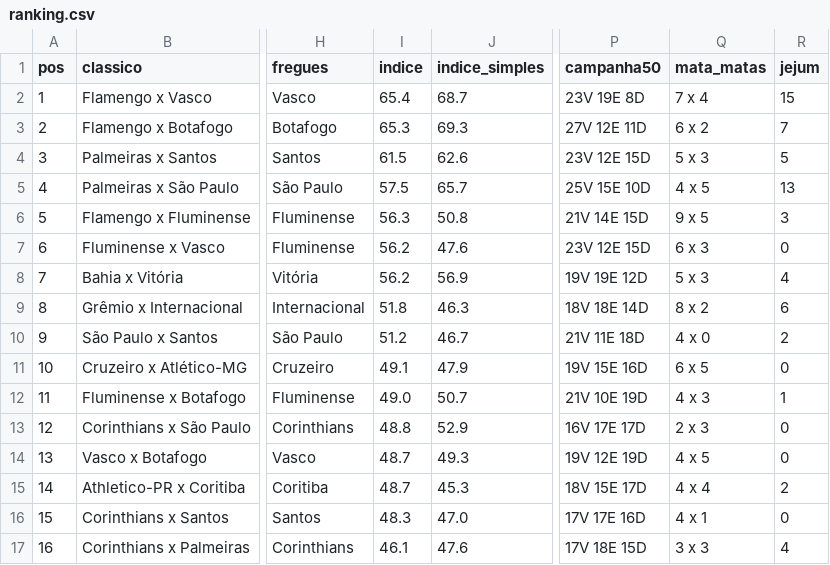
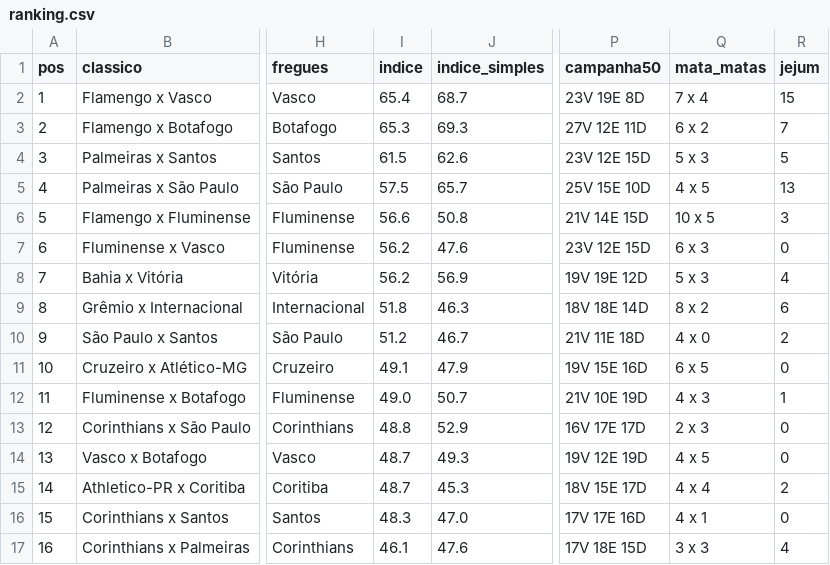
Before and after one commit to vcanedo88/ranking-classicos, a CSV file: csv/ranking.csv, drawn as a sheet; only a part is shown, gaps mark what is left out; the diff names each change by its address in the sheet, - before the commit and + after, or states it on an @@ line.

```diff
--- a/csv/ranking.csv
+++ b/csv/ranking.csv
-I6 (indice): 56.3
+I6 (indice): 56.6
-Q6 (mata_matas): 9 x 5
+Q6 (mata_matas): 10 x 5
```
Also changed, not shown: csv/indices.csv, csv/jogos.csv, 8 other files.
